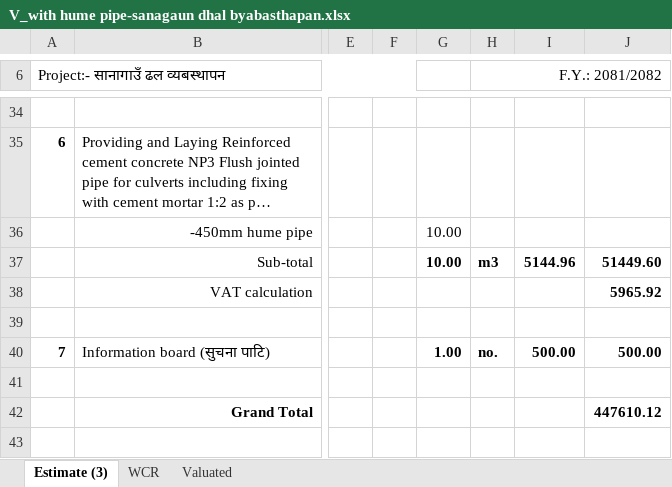
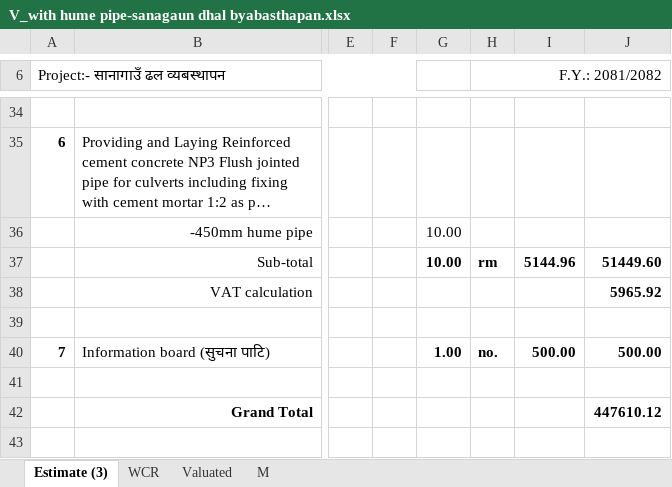
Before and after one commit to suwalcrystal/ofc, an Excel workbook: ofc/estimates/sana gaun dhal byabasthapan/V_with hume pipe-sanagaun dhal byabasthapan.xlsx, sheet Estimate (3), drawn as a sheet; only a part is shown, gaps mark what is left out; long unchanged cells end in …; values as stored, in another font and other column widths than the file's, no borders; the diff names each change by its address in the sheet, - before the commit and + after, or states it on an @@ line.

```diff
--- a/ofc/estimates/sana gaun dhal byabasthapan/V_with hume pipe-sanagaun dhal byabasthapan.xlsx (sheet Estimate (3))
+++ b/ofc/estimates/sana gaun dhal byabasthapan/V_with hume pipe-sanagaun dhal byabasthapan.xlsx (sheet Estimate (3))
+sheet tab: M
-H37 (F.Y.: 2081/2082): m3
+H37 (F.Y.: 2081/2082): rm
```
Also changed, not shown: sheet Valuated, sheet WCR, ofc/estimates/kurthali truss/Valuated (Autosaved).xlsx, 3 other files.
